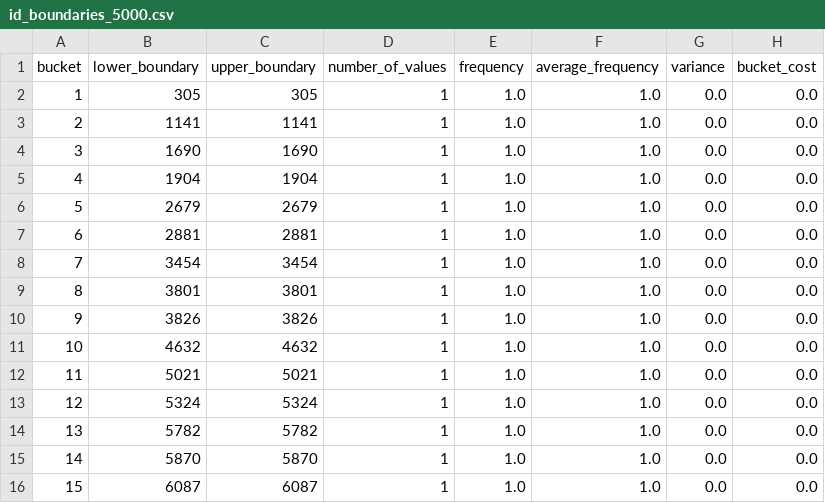
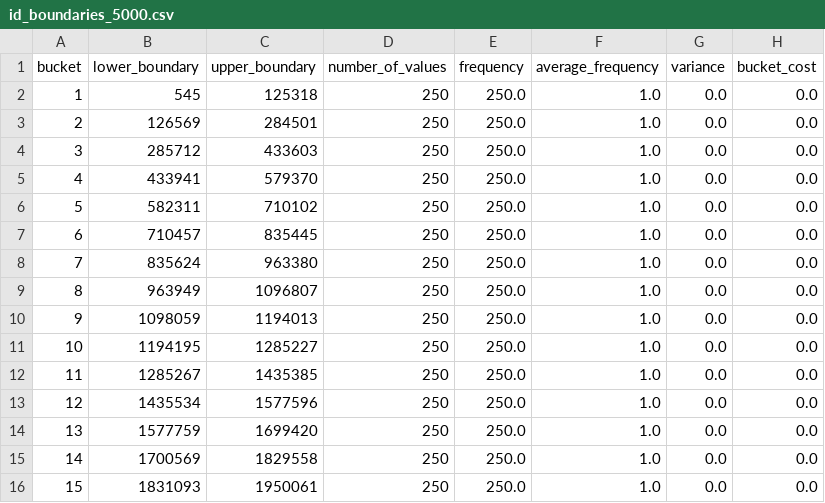
Before and after one commit to Nikhil85587/ADBMS-Assignment-0-1, a CSV file: results/id_boundaries_5000.csv, drawn as a sheet; only a part is shown; the diff covers the shown part only.

```diff
--- a/results/id_boundaries_5000.csv
+++ b/results/id_boundaries_5000.csv
@@ -1,16 +1,16 @@
 bucket,lower_boundary,upper_boundary,number_of_values,frequency,average_frequency,variance,bucket_cost
-1,305,305,1,1.0,1.0,0.0,0.0
-2,1141,1141,1,1.0,1.0,0.0,0.0
-3,1690,1690,1,1.0,1.0,0.0,0.0
-4,1904,1904,1,1.0,1.0,0.0,0.0
-5,2679,2679,1,1.0,1.0,0.0,0.0
-6,2881,2881,1,1.0,1.0,0.0,0.0
-7,3454,3454,1,1.0,1.0,0.0,0.0
-8,3801,3801,1,1.0,1.0,0.0,0.0
-9,3826,3826,1,1.0,1.0,0.0,0.0
-10,4632,4632,1,1.0,1.0,0.0,0.0
-11,5021,5021,1,1.0,1.0,0.0,0.0
-12,5324,5324,1,1.0,1.0,0.0,0.0
-13,5782,5782,1,1.0,1.0,0.0,0.0
-14,5870,5870,1,1.0,1.0,0.0,0.0
-15,6087,6087,1,1.0,1.0,0.0,0.0
+1,545,125318,250,250.0,1.0,0.0,0.0
+2,126569,284501,250,250.0,1.0,0.0,0.0
+3,285712,433603,250,250.0,1.0,0.0,0.0
+4,433941,579370,250,250.0,1.0,0.0,0.0
+5,582311,710102,250,250.0,1.0,0.0,0.0
+6,710457,835445,250,250.0,1.0,0.0,0.0
+7,835624,963380,250,250.0,1.0,0.0,0.0
+8,963949,1096807,250,250.0,1.0,0.0,0.0
+9,1098059,1194013,250,250.0,1.0,0.0,0.0
+10,1194195,1285227,250,250.0,1.0,0.0,0.0
+11,1285267,1435385,250,250.0,1.0,0.0,0.0
+12,1435534,1577596,250,250.0,1.0,0.0,0.0
+13,1577759,1699420,250,250.0,1.0,0.0,0.0
+14,1700569,1829558,250,250.0,1.0,0.0,0.0
+15,1831093,1950061,250,250.0,1.0,0.0,0.0
```
Also changed, not shown: 20 edited cells elsewhere in this file, results/id_boundaries_3000.csv, results/id_errors_1000.csv, 41 other files.
